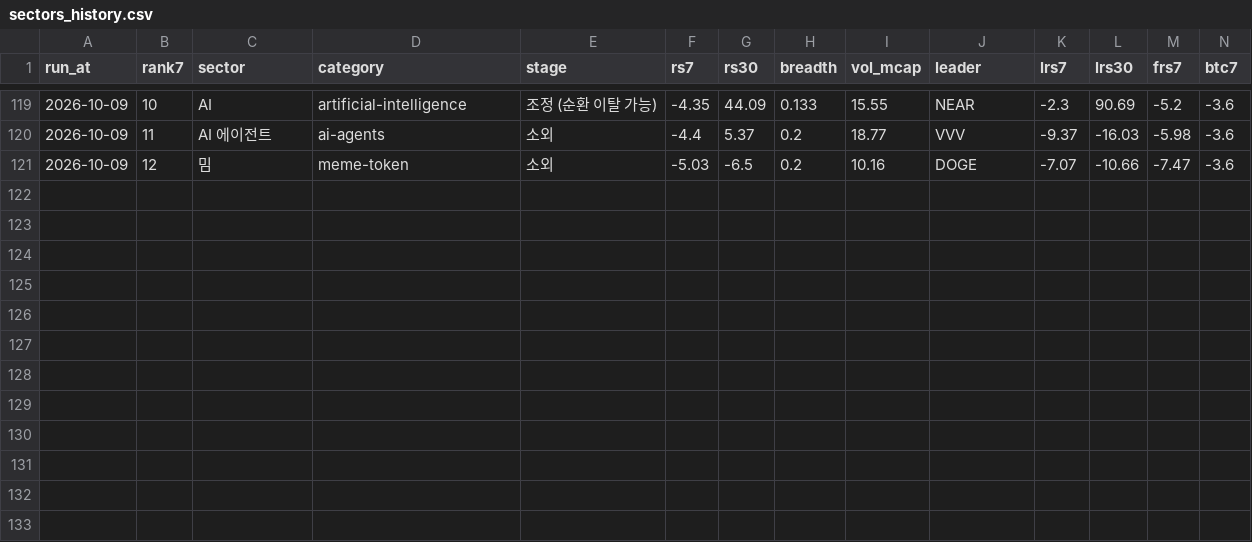
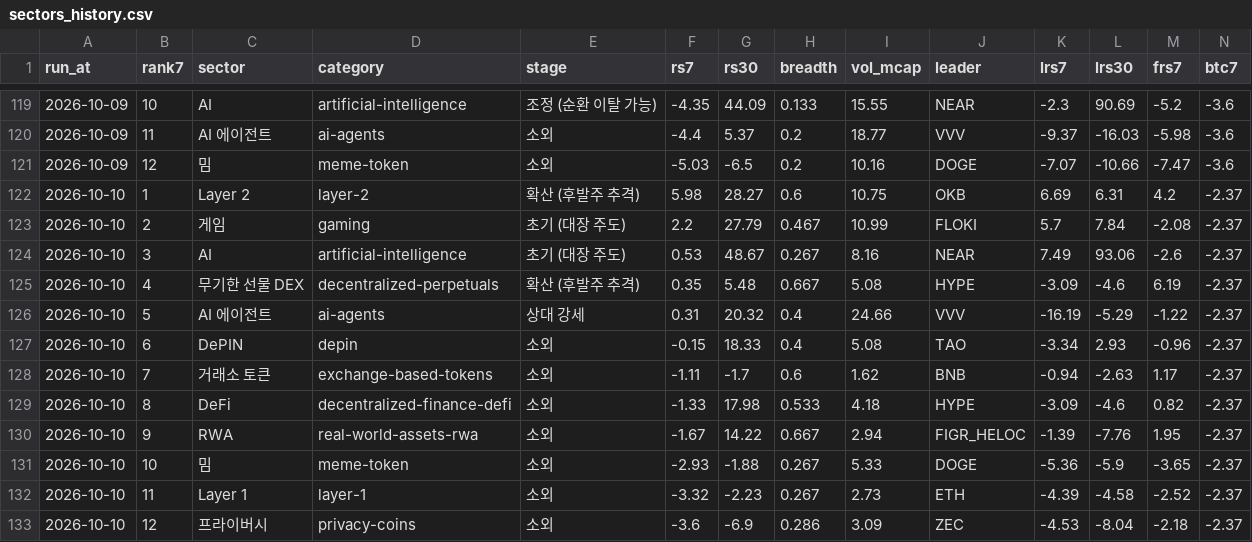
Before and after one commit to totoya21/coin-daily, a CSV file: data/sectors_history.csv, drawn as a sheet; only a part is shown, gaps mark what is left out; rows hold the shown columns only; the diff names each change by its address in the sheet, - before the commit and + after, or states it on an @@ line.

```diff
--- a/data/sectors_history.csv
+++ b/data/sectors_history.csv
+row 122: 2026-10-10 | 1 | Layer 2 | layer-2 | 확산 (후발주 추격) | 5.98 | 28.27 | 0.6 | 10.75 | OKB | 6.69 | 6.31 | 4.2 | -2.37
+row 123: 2026-10-10 | 2 | 게임 | gaming | 초기 (대장 주도) | 2.2 | 27.79 | 0.467 | 10.99 | FLOKI | 5.7 | 7.84 | -2.08 | -2.37
+row 124: 2026-10-10 | 3 | AI | artificial-intelligence | 초기 (대장 주도) | 0.53 | 48.67 | 0.267 | 8.16 | NEAR | 7.49 | 93.06 | -2.6 | -2.37
+row 125: 2026-10-10 | 4 | 무기한 선물 DEX | decentralized-perpetuals | 확산 (후발주 추격) | 0.35 | 5.48 | 0.667 | 5.08 | HYPE | -3.09 | -4.6 | 6.19 | -2.37
+row 126: 2026-10-10 | 5 | AI 에이전트 | ai-agents | 상대 강세 | 0.31 | 20.32 | 0.4 | 24.66 | VVV | -16.19 | -5.29 | -1.22 | -2.37
+row 127: 2026-10-10 | 6 | DePIN | depin | 소외 | -0.15 | 18.33 | 0.4 | 5.08 | TAO | -3.34 | 2.93 | -0.96 | -2.37
+row 128: 2026-10-10 | 7 | 거래소 토큰 | exchange-based-tokens | 소외 | -1.11 | -1.7 | 0.6 | 1.62 | BNB | -0.94 | -2.63 | 1.17 | -2.37
+row 129: 2026-10-10 | 8 | DeFi | decentralized-finance-defi | 소외 | -1.33 | 17.98 | 0.533 | 4.18 | HYPE | -3.09 | -4.6 | 0.82 | -2.37
+row 130: 2026-10-10 | 9 | RWA | real-world-assets-rwa | 소외 | -1.67 | 14.22 | 0.667 | 2.94 | FIGR_HELOC | -1.39 | -7.76 | 1.95 | -2.37
+row 131: 2026-10-10 | 10 | 밈 | meme-token | 소외 | -2.93 | -1.88 | 0.267 | 5.33 | DOGE | -5.36 | -5.9 | -3.65 | -2.37
+row 132: 2026-10-10 | 11 | Layer 1 | layer-1 | 소외 | -3.32 | -2.23 | 0.267 | 2.73 | ETH | -4.39 | -4.58 | -2.52 | -2.37
+row 133: 2026-10-10 | 12 | 프라이버시 | privacy-coins | 소외 | -3.6 | -6.9 | 0.286 | 3.09 | ZEC | -4.53 | -8.04 | -2.18 | -2.37
```
Also changed, not shown: 2 other files.
